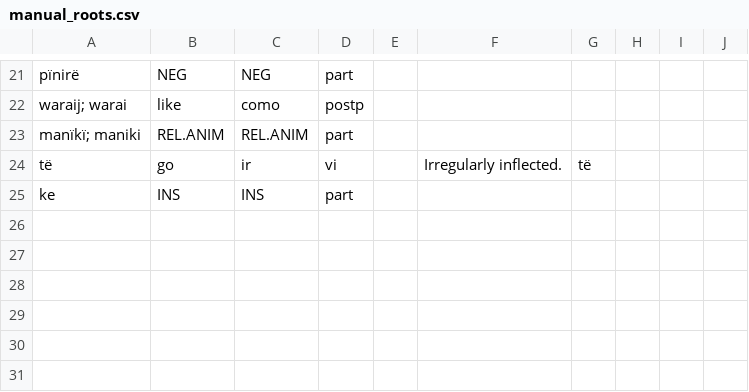
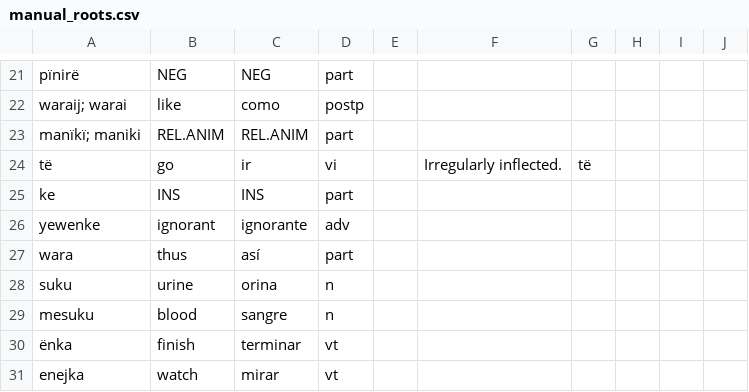
Before and after one commit to fmatter/uniparser-yawarana, a CSV file: data/manual_roots.csv, drawn as a sheet; only a part is shown, gaps mark what is left out; the diff names each change by its address in the sheet, - before the commit and + after, or states it on an @@ line.

```diff
--- a/data/manual_roots.csv
+++ b/data/manual_roots.csv
+row 26: yewenke | ignorant | ignorante | adv
+row 27: wara | thus | así | part
+row 28: suku | urine | orina | n
+row 29: mesuku | blood | sangre | n
+row 30: ënka | finish | terminar | vt
+row 31: enejka | watch | mirar | vt
```
Also changed, not shown: data/derivations/detrz.csv, data/derivations/tavbz.csv, 7 other files.
